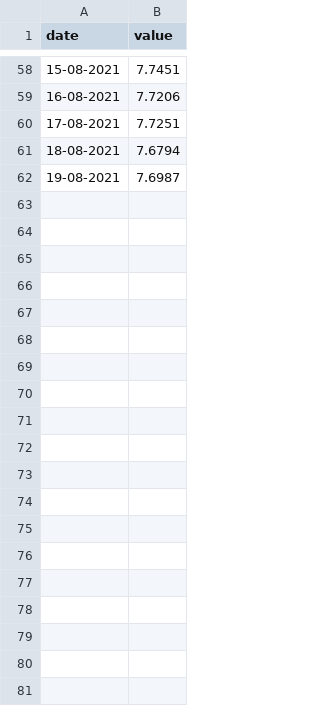
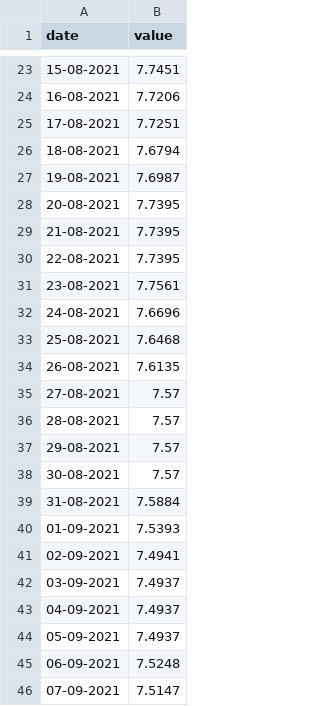
Before and after one commit to aknkya/provision.demo, a CSV file: datalar.csv, drawn as a sheet; only a part is shown, gaps mark what is left out; the diff covers the shown part only; the diff names each change by its address in the sheet, - before the commit and + after, or states it on an @@ line.

```diff
--- a/datalar.csv
+++ b/datalar.csv
+row 28: 20-08-2021 | 7.7395
+row 29: 21-08-2021 | 7.7395
+row 30: 22-08-2021 | 7.7395
+row 31: 23-08-2021 | 7.7561
+row 32: 24-08-2021 | 7.6696
+row 33: 25-08-2021 | 7.6468
+row 34: 26-08-2021 | 7.6135
+row 35: 27-08-2021 | 7.57
+row 36: 28-08-2021 | 7.57
+row 37: 29-08-2021 | 7.57
+row 38: 30-08-2021 | 7.57
+row 39: 31-08-2021 | 7.5884
+row 40: 01-09-2021 | 7.5393
+row 41: 02-09-2021 | 7.4941
+row 42: 03-09-2021 | 7.4937
+row 43: 04-09-2021 | 7.4937
+row 44: 05-09-2021 | 7.4937
+row 45: 06-09-2021 | 7.5248
+row 46: 07-09-2021 | 7.5147
```
Also changed, not shown: 18 added rows, 35 removed rows and 1 edited cell elsewhere in this file, 6 other files.
